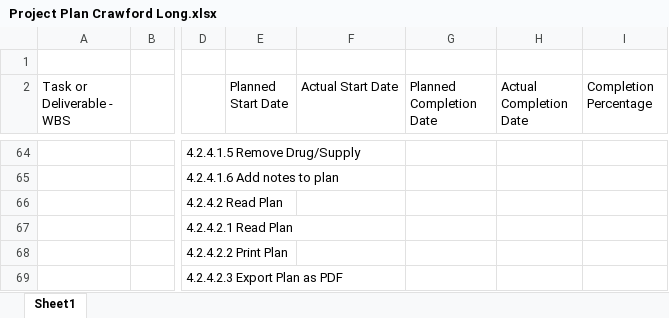
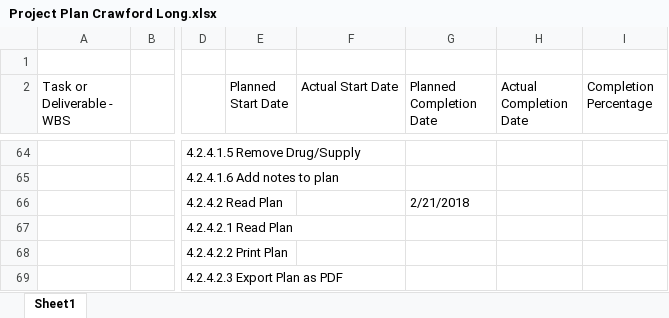
Before and after one commit to aalapcshah/EPAP-Documentation, an Excel workbook: Phase 2/Project Plan/Project Plan Crawford Long.xlsx, sheet Sheet1, drawn as a sheet; only a part is shown, gaps mark what is left out; values as stored, in another font and other column widths than the file's, no cell formats; the diff covers the shown part only; the diff names each change by its address in the sheet, - before the commit and + after, or states it on an @@ line.

Commit message:
Minor tweaks to project plan

```diff
--- a/Phase 2/Project Plan/Project Plan Crawford Long.xlsx (sheet Sheet1)
+++ b/Phase 2/Project Plan/Project Plan Crawford Long.xlsx (sheet Sheet1)
-G66 (Planned Completion Date): (empty)
+G66 (Planned Completion Date): 2/21/2018
```
Also changed, not shown: 9 edited cells elsewhere in this sheet, cell formats.
